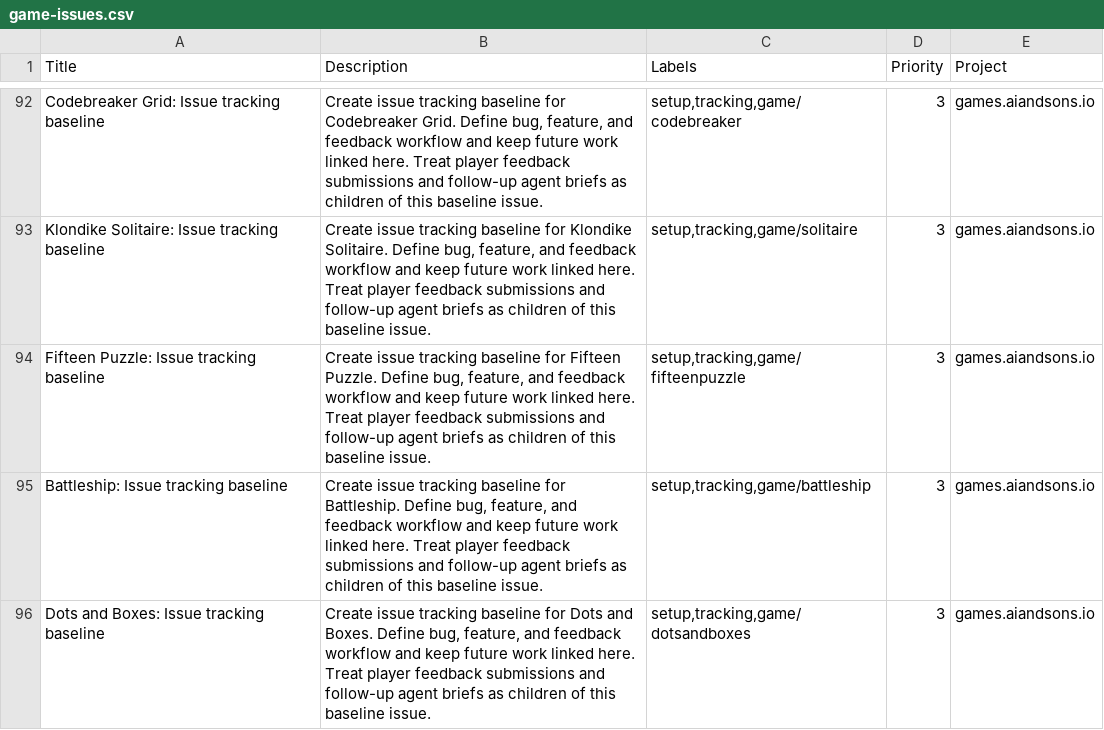
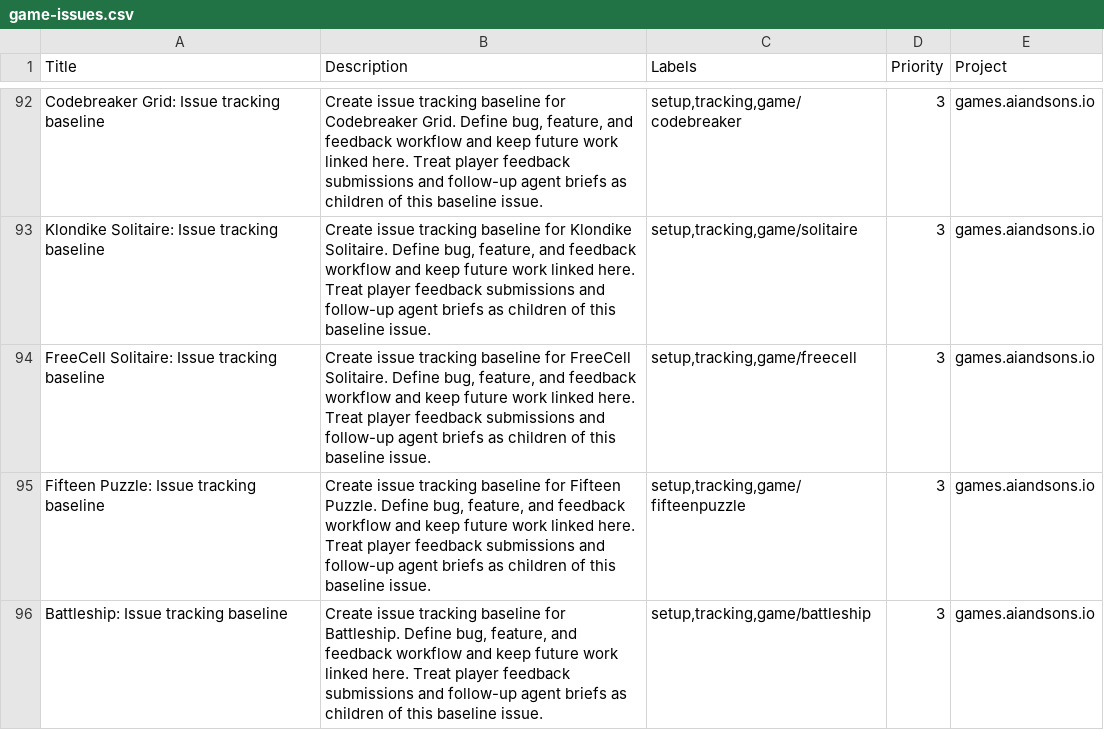
Before and after one commit to LEnc95/games.aiandsons.io, a CSV file: linear/game-issues.csv, drawn as a sheet; only a part is shown, gaps mark what is left out; the shorter side is filled out with more unchanged rows; the diff names each change by its address in the sheet, - before the commit and + after, or states it on an @@ line.

```diff
--- a/linear/game-issues.csv
+++ b/linear/game-issues.csv
+row 94: FreeCell Solitaire: Issue tracking baseline | Create issue tracking baseline for FreeCell Solitaire. Define bug, feature, and feedback workflow and keep future work linked here. Treat player feedback submissions and follow-up agent briefs as children of this baseline issue. | setup,tracking,game/freecell | 3 | games.aiandsons.io
```
Also changed, not shown: 26 other files.
